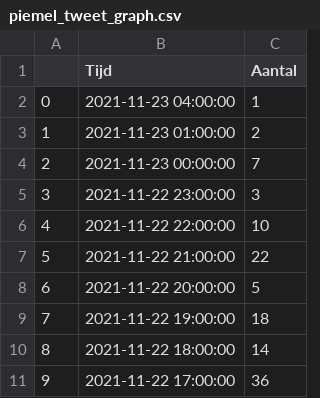
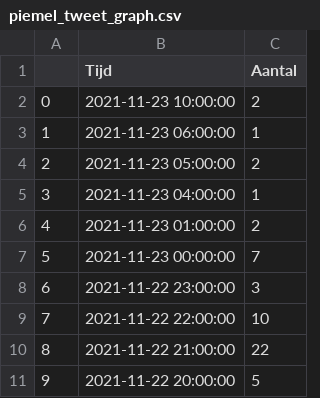
Before and after one commit to erikcas/wnw, a CSV file: piemel_tweet_graph.csv, drawn as a sheet; only a part is shown; the shorter side is filled out with more unchanged rows; addresses are those after the commit; the diff names each change by its address in the sheet, - before the commit and + after, or states it on an @@ line.

```diff
--- a/piemel_tweet_graph.csv
+++ b/piemel_tweet_graph.csv
+row 2: 0 | 2021-11-23 10:00:00 | 2
+row 3: 1 | 2021-11-23 06:00:00 | 1
+row 4: 2 | 2021-11-23 05:00:00 | 2
@@ column A renumbered from row 5 down @@
```
Also changed, not shown: piemel_tweet_top50.csv, piemel_tweets.csv, 2 other files.
